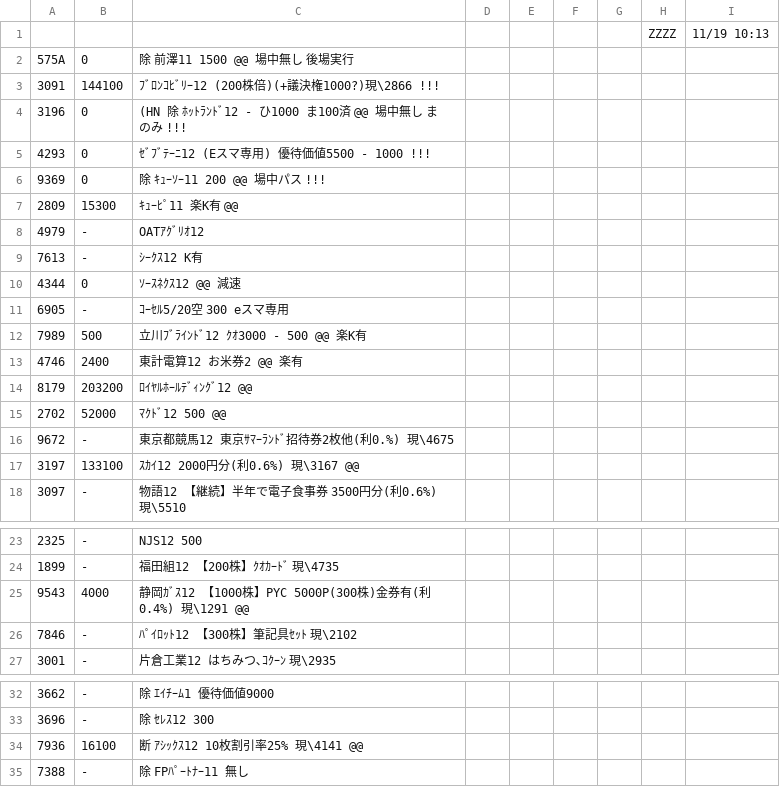
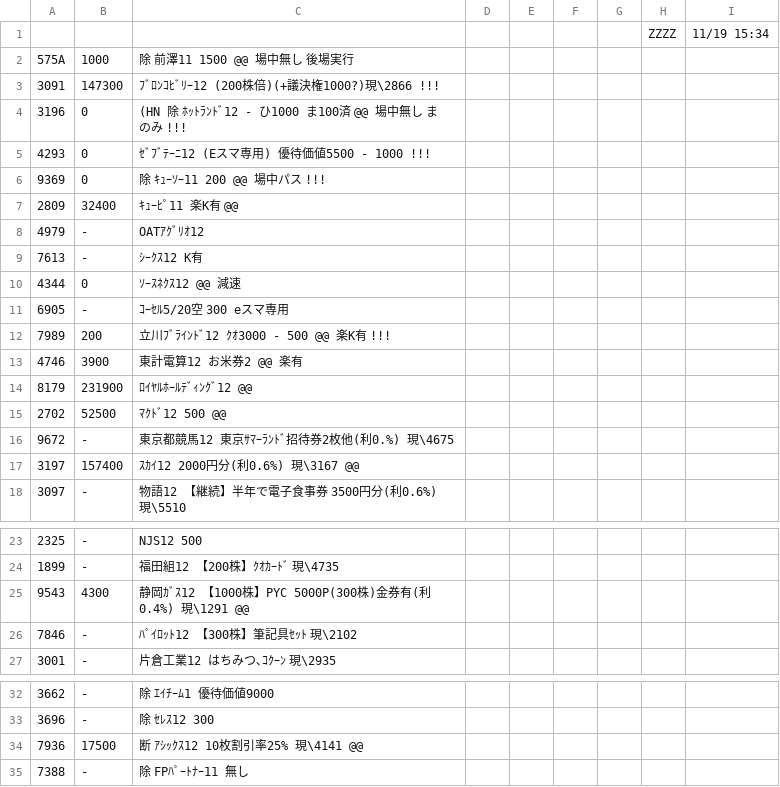
Before and after one commit to kitamotoie/easghgkdsrgvfdgdrftavshstvgsdfsdrweraesfsdvcvewsgsdgsvbrtsgr, a CSV file: 最新日興のみ.csv, drawn as a sheet; only a part is shown, gaps mark what is left out; the diff covers the shown part only.

Commit message:
update history csv

```diff
--- a/最新日興のみ.csv
+++ b/最新日興のみ.csv
@@ -1,4 +1,4 @@
-,,,,,,,ZZZZ,11/19 10:13,
-575A,0,除 前澤11  1500  @@　　場中無し　後場実行
-3091,144100,ﾌﾞﾛﾝｺﾋﾞﾘｰ12 (200株倍)(+議決権1000?)現\2866 !!!
+,,,,,,,ZZZZ,11/19 15:34,
+575A,1000,除 前澤11  1500  @@　　場中無し　後場実行
+3091,147300,ﾌﾞﾛﾝｺﾋﾞﾘｰ12 (200株倍)(+議決権1000?)現\2866 !!!
 3196,0,(HN 除 ﾎｯﾄﾗﾝﾄﾞ12 -  ひ1000 ま100済 @@ 場中無し  まのみ !!!
@@ -6,3 +6,3 @@
 9369,0,除 ｷｭｰｿｰ11 200  @@ 場中パス　!!!
-2809,15300,ｷｭｰﾋﾟ11　楽K有　@@
+2809,32400,ｷｭｰﾋﾟ11　楽K有　@@
 4979, -,OATｱｸﾞﾘｵ12
@@ -11,8 +11,8 @@
 6905, -,ｺｰｾﾙ5/20空　300 eスマ専用
-7989,500,立川ﾌﾞﾗｲﾝﾄﾞ12  ｸｵ3000  - 500 @@ 楽K有
-4746,2400,東計電算12  お米券2 @@　楽有
-8179,203200,ﾛｲﾔﾙﾎｰﾙﾃﾞｨﾝｸﾞ12  @@
-2702,52000,ﾏｸﾄﾞ12   500 @@
+7989,200,立川ﾌﾞﾗｲﾝﾄﾞ12  ｸｵ3000  - 500 @@ 楽K有　!!!
+4746,3900,東計電算12  お米券2 @@　楽有
+8179,231900,ﾛｲﾔﾙﾎｰﾙﾃﾞｨﾝｸﾞ12  @@
+2702,52500,ﾏｸﾄﾞ12   500 @@
 9672, -,東京都競馬12 東京ｻﾏｰﾗﾝﾄﾞ招待券2枚他(利0.%) 現\4675
-3197,133100,ｽｶｲ12  2000円分(利0.6%) 現\3167 @@
+3197,157400,ｽｶｲ12  2000円分(利0.6%) 現\3167 @@
 3097, -,物語12 【継続】半年で電子食事券 3500円分(利0.6%) 現\5510
@@ -24,3 +24,3 @@
 1899, -,福田組12 【200株】ｸｵｶｰﾄﾞ 現\4735
-9543,4000,静岡ｶﾞｽ12 【1000株】PYC 5000P(300株)金券有(利0.4%) 現\1291 @@
+9543,4300,静岡ｶﾞｽ12 【1000株】PYC 5000P(300株)金券有(利0.4%) 現\1291 @@
 7846, -,ﾊﾟｲﾛｯﾄ12 【300株】筆記具ｾｯﾄ 現\2102
@@ -33,3 +33,3 @@
 3696, -,除 ｾﾚｽ12  300
-7936,16100,断 ｱｼｯｸｽ12 10枚割引率25% 現\4141 @@
+7936,17500,断 ｱｼｯｸｽ12 10枚割引率25% 現\4141 @@
 7388, -,除 FPﾊﾟｰﾄﾅｰ11  無し
```
Also changed, not shown: 5 edited cells elsewhere in this file.
